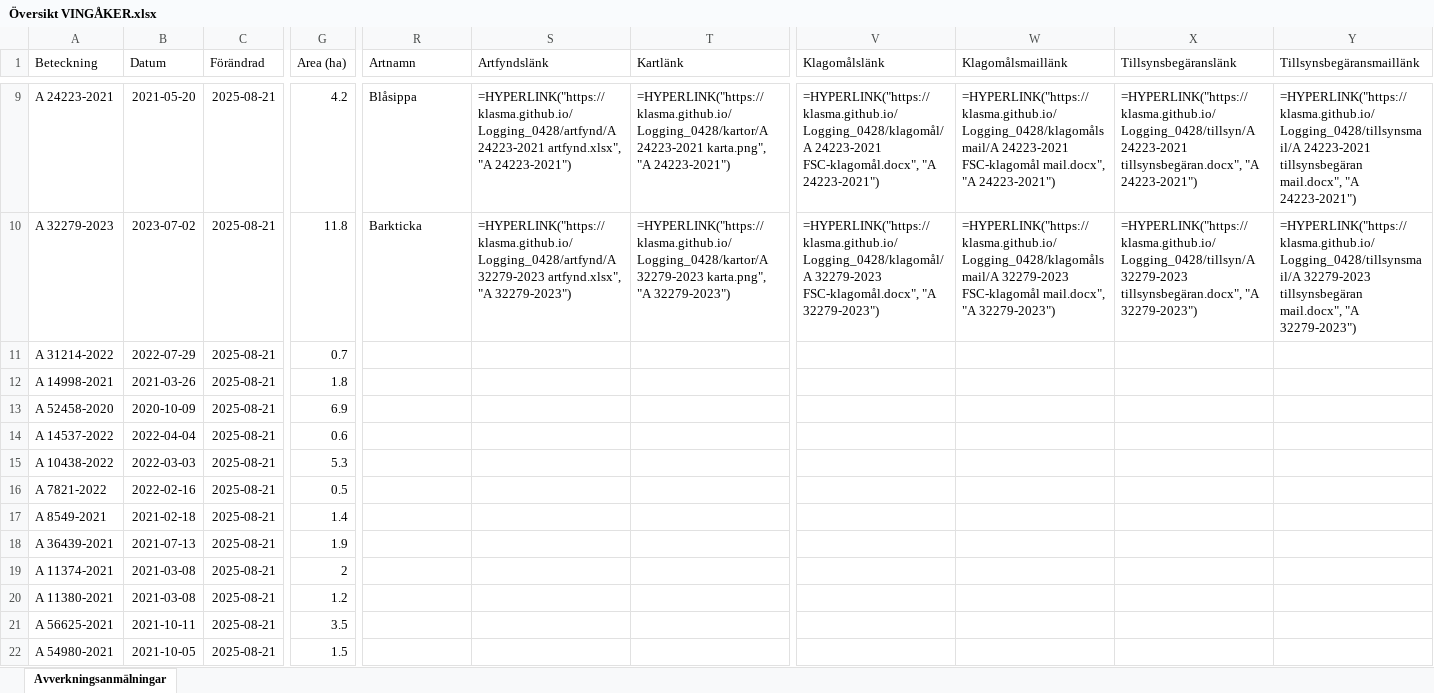
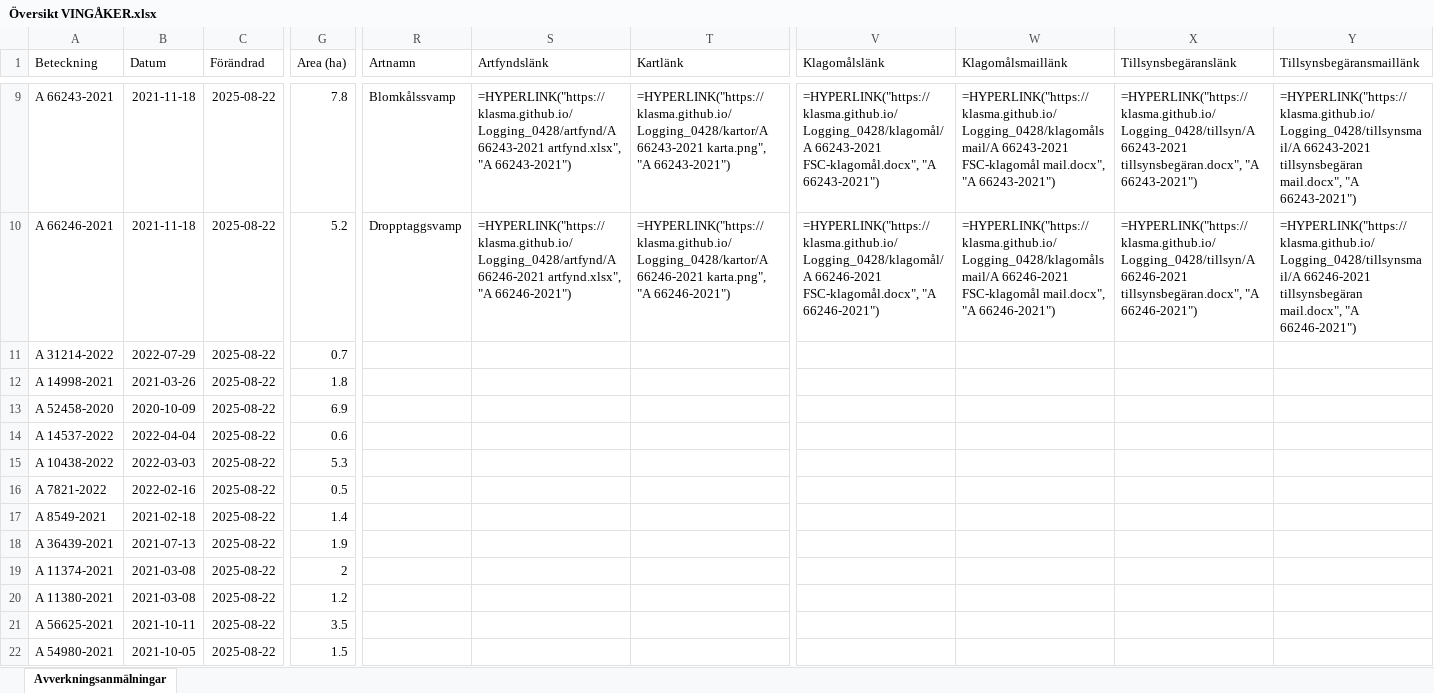
Before and after one commit to klasma/Logging_0428, an Excel workbook: Översikt VINGÅKER.xlsx, sheet Avverkningsanmälningar, drawn as a sheet; only a part is shown, gaps mark what is left out; values as stored, in another font and other column widths than the file's, no borders; formulas without a stored value are shown as written; the diff covers the shown part only; the diff names each change by its address in the sheet, - before the commit and + after, or states it on an @@ line.

```diff
--- a/Översikt VINGÅKER.xlsx (sheet Avverkningsanmälningar)
+++ b/Översikt VINGÅKER.xlsx (sheet Avverkningsanmälningar)
-A9 (Beteckning): A 24223-2021
+A9 (Beteckning): A 66243-2021
-B9 (Datum): 2021-05-20
+B9 (Datum): 2021-11-18
-C9:C22 (Förändrad): 2025-08-21
+C9:C22 (Förändrad): 2025-08-22
-G9 (Area (ha)): 4.2
+G9 (Area (ha)): 7.8
-R9 (Artnamn): Blåsippa
+R9 (Artnamn): Blomkålssvamp
-S9 (Artfyndslänk): =HYPERLINK("https://klasma.github.io/Logging_0428/artfynd/A 24223-2021 artfynd.xlsx", "A 24223-2021")
+S9 (Artfyndslänk): =HYPERLINK("https://klasma.github.io/Logging_0428/artfynd/A 66243-2021 artfynd.xlsx", "A 66243-2021")
-T9 (Kartlänk): =HYPERLINK("https://klasma.github.io/Logging_0428/kartor/A 24223-2021 karta.png", "A 24223-2021")
+T9 (Kartlänk): =HYPERLINK("https://klasma.github.io/Logging_0428/kartor/A 66243-2021 karta.png", "A 66243-2021")
-V9 (Klagomålslänk): =HYPERLINK("https://klasma.github.io/Logging_0428/klagomål/A 24223-2021 FSC-klagomål.docx", "A 24223-2021")
+V9 (Klagomålslänk): =HYPERLINK("https://klasma.github.io/Logging_0428/klagomål/A 66243-2021 FSC-klagomål.docx", "A 66243-2021")
-W9 (Klagomålsmaillänk): =HYPERLINK("https://klasma.github.io/Logging_0428/klagomålsmail/A 24223-2021 FSC-klagomål mail.docx", "A 24223-2021")
+W9 (Klagomålsmaillänk): =HYPERLINK("https://klasma.github.io/Logging_0428/klagomålsmail/A 66243-2021 FSC-klagomål mail.docx", "A 66243-2021")
-X9 (Tillsynsbegäranslänk): =HYPERLINK("https://klasma.github.io/Logging_0428/tillsyn/A 24223-2021 tillsynsbegäran.docx", "A 24223-2021")
+X9 (Tillsynsbegäranslänk): =HYPERLINK("https://klasma.github.io/Logging_0428/tillsyn/A 66243-2021 tillsynsbegäran.docx", "A 66243-2021")
-Y9 (Tillsynsbegäransmaillänk): =HYPERLINK("https://klasma.github.io/Logging_0428/tillsynsmail/A 24223-2021 tillsynsbegäran mail.docx", "A 24223-2021")
+Y9 (Tillsynsbegäransmaillänk): =HYPERLINK("https://klasma.github.io/Logging_0428/tillsynsmail/A 66243-2021 tillsynsbegäran mail.docx", "A 66243-2021")
-A10 (Beteckning): A 32279-2023
+A10 (Beteckning): A 66246-2021
-B10 (Datum): 2023-07-02
+B10 (Datum): 2021-11-18
-G10 (Area (ha)): 11.8
+G10 (Area (ha)): 5.2
-R10 (Artnamn): Barkticka
+R10 (Artnamn): Dropptaggsvamp
-S10 (Artfyndslänk): =HYPERLINK("https://klasma.github.io/Logging_0428/artfynd/A 32279-2023 artfynd.xlsx", "A 32279-2023")
+S10 (Artfyndslänk): =HYPERLINK("https://klasma.github.io/Logging_0428/artfynd/A 66246-2021 artfynd.xlsx", "A 66246-2021")
-T10 (Kartlänk): =HYPERLINK("https://klasma.github.io/Logging_0428/kartor/A 32279-2023 karta.png", "A 32279-2023")
+T10 (Kartlänk): =HYPERLINK("https://klasma.github.io/Logging_0428/kartor/A 66246-2021 karta.png", "A 66246-2021")
-V10 (Klagomålslänk): =HYPERLINK("https://klasma.github.io/Logging_0428/klagomål/A 32279-2023 FSC-klagomål.docx", "A 32279-2023")
+V10 (Klagomålslänk): =HYPERLINK("https://klasma.github.io/Logging_0428/klagomål/A 66246-2021 FSC-klagomål.docx", "A 66246-2021")
-W10 (Klagomålsmaillänk): =HYPERLINK("https://klasma.github.io/Logging_0428/klagomålsmail/A 32279-2023 FSC-klagomål mail.docx", "A 32279-2023")
+W10 (Klagomålsmaillänk): =HYPERLINK("https://klasma.github.io/Logging_0428/klagomålsmail/A 66246-2021 FSC-klagomål mail.docx", "A 66246-2021")
-X10 (Tillsynsbegäranslänk): =HYPERLINK("https://klasma.github.io/Logging_0428/tillsyn/A 32279-2023 tillsynsbegäran.docx", "A 32279-2023")
+X10 (Tillsynsbegäranslänk): =HYPERLINK("https://klasma.github.io/Logging_0428/tillsyn/A 66246-2021 tillsynsbegäran.docx", "A 66246-2021")
-Y10 (Tillsynsbegäransmaillänk): =HYPERLINK("https://klasma.github.io/Logging_0428/tillsynsmail/A 32279-2023 tillsynsbegäran mail.docx", "A 32279-2023")
+Y10 (Tillsynsbegäransmaillänk): =HYPERLINK("https://klasma.github.io/Logging_0428/tillsynsmail/A 66246-2021 tillsynsbegäran mail.docx", "A 66246-2021")
```
Also changed, not shown: 950 edited cells elsewhere in this sheet, artfynd/A 13073-2023 artfynd.xlsx, artfynd/A 24223-2021 artfynd.xlsx, 47 other files.
